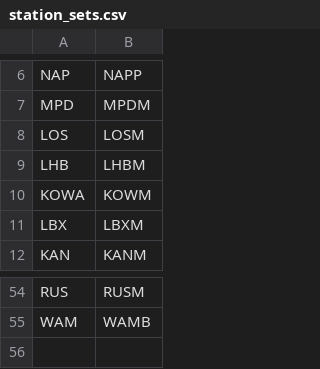
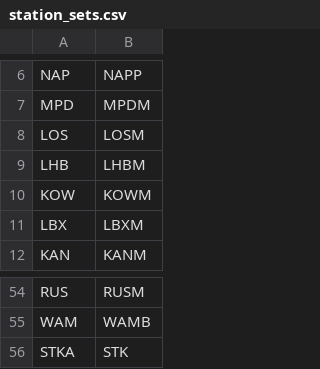
Before and after one commit to treviallen/manuscripts, a CSV file: 2023/au_stress_drop/station_sets.csv, drawn as a sheet; only a part is shown, gaps mark what is left out.

```diff
--- a/2023/au_stress_drop/station_sets.csv
+++ b/2023/au_stress_drop/station_sets.csv
@@ -9,3 +9,3 @@ LOS,LOSM
 LHB,LHBM
-KOWA,KOWM
+KOW,KOWM
 LBX,LBXM
@@ -55 +55,2 @@ RUS,RUSM
 WAM,WAMB
+STKA,STK
```
Also changed, not shown: 2023/au_stress_drop/au_ge_4.4_earthquakes_export_edit.csv, 2023/au_stress_drop/event_filtering_lookup.csv, 16 other files.
